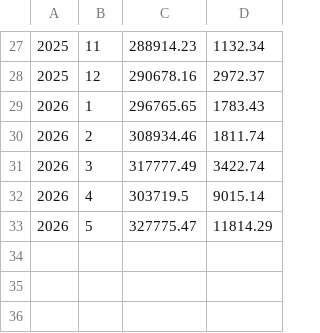
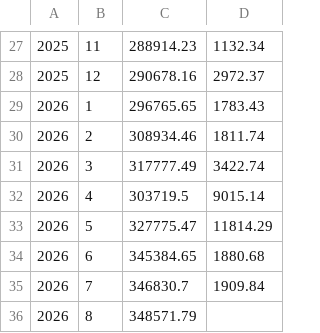
Before and after one commit to nala515/Financial-Planner, a CSV file: backend/utilities/importer/myAccounts/alight.csv, drawn as a sheet; only a part is shown, gaps mark what is left out; the diff names each change by its address in the sheet, - before the commit and + after, or states it on an @@ line.

Commit message:
updated accounts for august

```diff
--- a/backend/utilities/importer/myAccounts/alight.csv
+++ b/backend/utilities/importer/myAccounts/alight.csv
+row 34: 2026 | 6 | 345384.65 | 1880.68
+row 35: 2026 | 7 | 346830.7 | 1909.84
+row 36: 2026 | 8 | 348571.79
```
Also changed, not shown: backend/utilities/importer/myAccounts/HSA.csv, backend/utilities/importer/myAccounts/RothIRA.csv, 6 other files.
